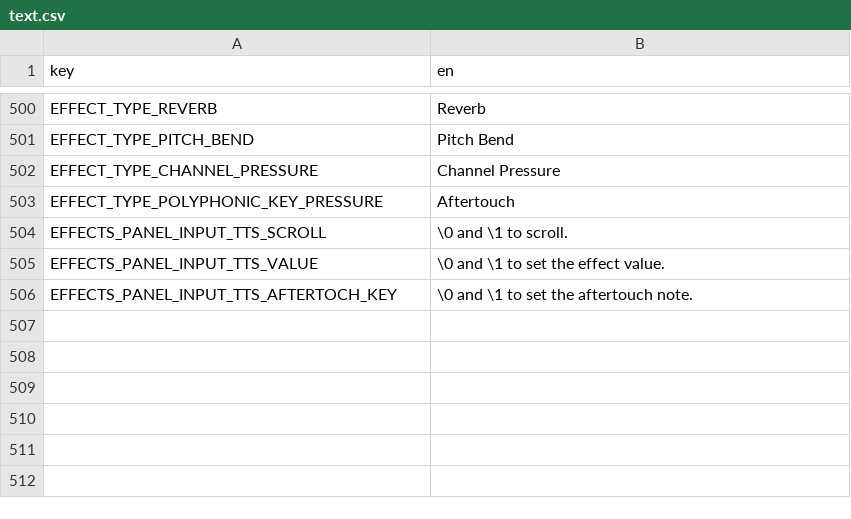
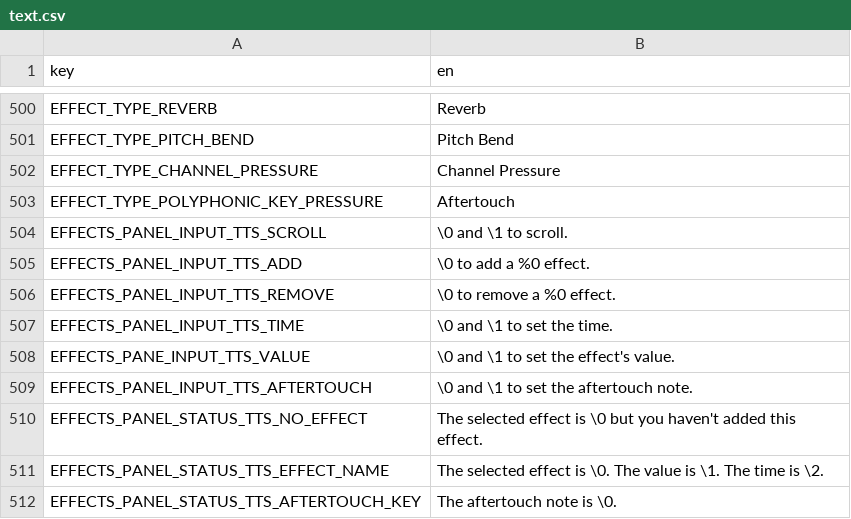
Before and after one commit to subalterngames/cacophony, a CSV file: data/text.csv, drawn as a sheet; only a part is shown, gaps mark what is left out.

```diff
--- a/data/text.csv
+++ b/data/text.csv
@@ -504,3 +504,9 @@ EFFECT_TYPE_POLYPHONIC_KEY_PRESSURE,Aftertouch
 EFFECTS_PANEL_INPUT_TTS_SCROLL,\0 and \1 to scroll.
-EFFECTS_PANEL_INPUT_TTS_VALUE,\0 and \1 to set the effect value.
-EFFECTS_PANEL_INPUT_TTS_AFTERTOCH_KEY,\0 and \1 to set the aftertouch note.
+EFFECTS_PANEL_INPUT_TTS_ADD,\0 to add a %0 effect.
+EFFECTS_PANEL_INPUT_TTS_REMOVE,\0 to remove a %0 effect.
+EFFECTS_PANEL_INPUT_TTS_TIME,\0 and \1 to set the time.
+EFFECTS_PANE_INPUT_TTS_VALUE,\0 and \1 to set the effect's value.
+EFFECTS_PANEL_INPUT_TTS_AFTERTOUCH,\0 and \1 to set the aftertouch note.
+EFFECTS_PANEL_STATUS_TTS_NO_EFFECT,The selected effect is \0 but you haven't added this effect.
+EFFECTS_PANEL_STATUS_TTS_EFFECT_NAME,The selected effect is \0. The value is \1. The time is \2.
+EFFECTS_PANEL_STATUS_TTS_AFTERTOUCH_KEY,The aftertouch note is \0.
```
Also changed, not shown: 8 other files.
